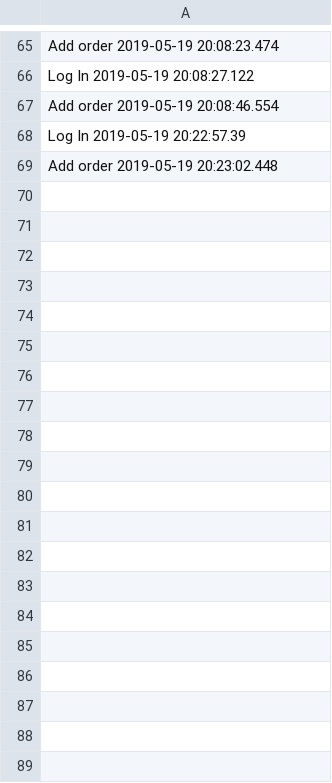
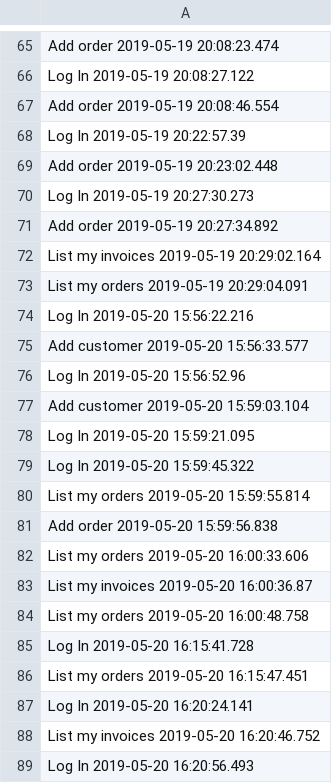
Before and after one commit to andreiG98/SupplementsShop, a CSV file: out/production/SupplementsShop/shop/configuration/audit.csv, drawn as a sheet; only a part is shown, gaps mark what is left out; the diff covers the shown part only; the diff names each change by its address in the sheet, - before the commit and + after, or states it on an @@ line.

```diff
--- a/out/production/SupplementsShop/shop/configuration/audit.csv
+++ b/out/production/SupplementsShop/shop/configuration/audit.csv
+row 70: Log In 2019-05-19 20:27:30.273
+row 71: Add order 2019-05-19 20:27:34.892
+row 72: List my invoices 2019-05-19 20:29:02.164
+row 73: List my orders 2019-05-19 20:29:04.091
+row 74: Log In 2019-05-20 15:56:22.216
+row 75: Add customer 2019-05-20 15:56:33.577
+row 76: Log In 2019-05-20 15:56:52.96
+row 77: Add customer 2019-05-20 15:59:03.104
+row 78: Log In 2019-05-20 15:59:21.095
+row 79: Log In 2019-05-20 15:59:45.322
+row 80: List my orders 2019-05-20 15:59:55.814
+row 81: Add order 2019-05-20 15:59:56.838
+row 82: List my orders 2019-05-20 16:00:33.606
+row 83: List my invoices 2019-05-20 16:00:36.87
+row 84: List my orders 2019-05-20 16:00:48.758
+row 85: Log In 2019-05-20 16:15:41.728
+row 86: List my orders 2019-05-20 16:15:47.451
+row 87: Log In 2019-05-20 16:20:24.141
+row 88: List my invoices 2019-05-20 16:20:46.752
+row 89: Log In 2019-05-20 16:20:56.493
```
Also changed, not shown: 112 added rows elsewhere in this file, src/shop/configuration/audit.csv, 28 other files.
